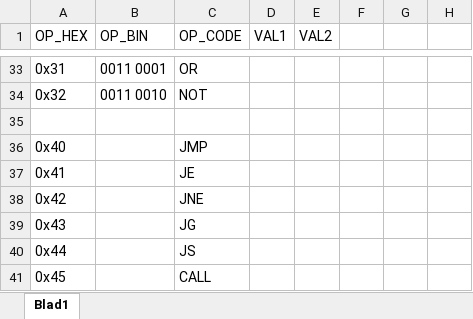
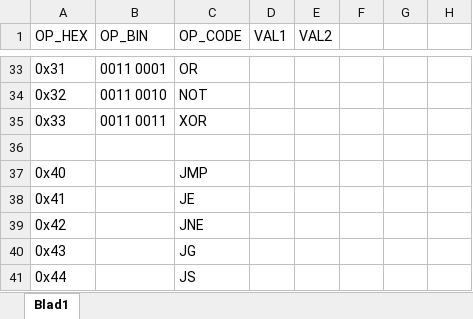
Before and after one commit to gideon-pol/4Vin, an Excel workbook: processor_isa.xlsx, sheet Blad1, drawn as a sheet; only a part is shown, gaps mark what is left out; the shorter side is filled out with more unchanged rows; values as stored, in another font and other column widths than the file's, no borders; the diff names each change by its address in the sheet, - before the commit and + after, or states it on an @@ line.

```diff
--- a/processor_isa.xlsx (sheet Blad1)
+++ b/processor_isa.xlsx (sheet Blad1)
+row 35: 0x33 | 0011 0011 | XOR
```
Also changed, not shown: 1 other file.
